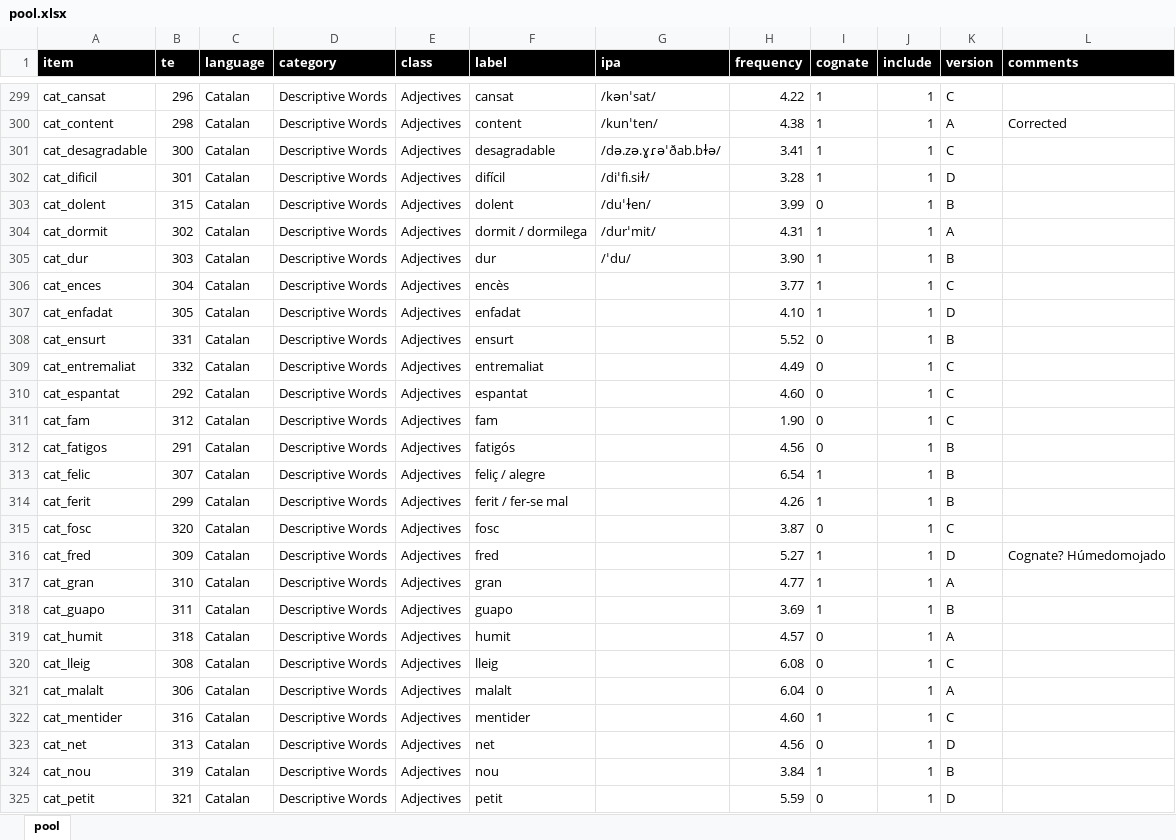
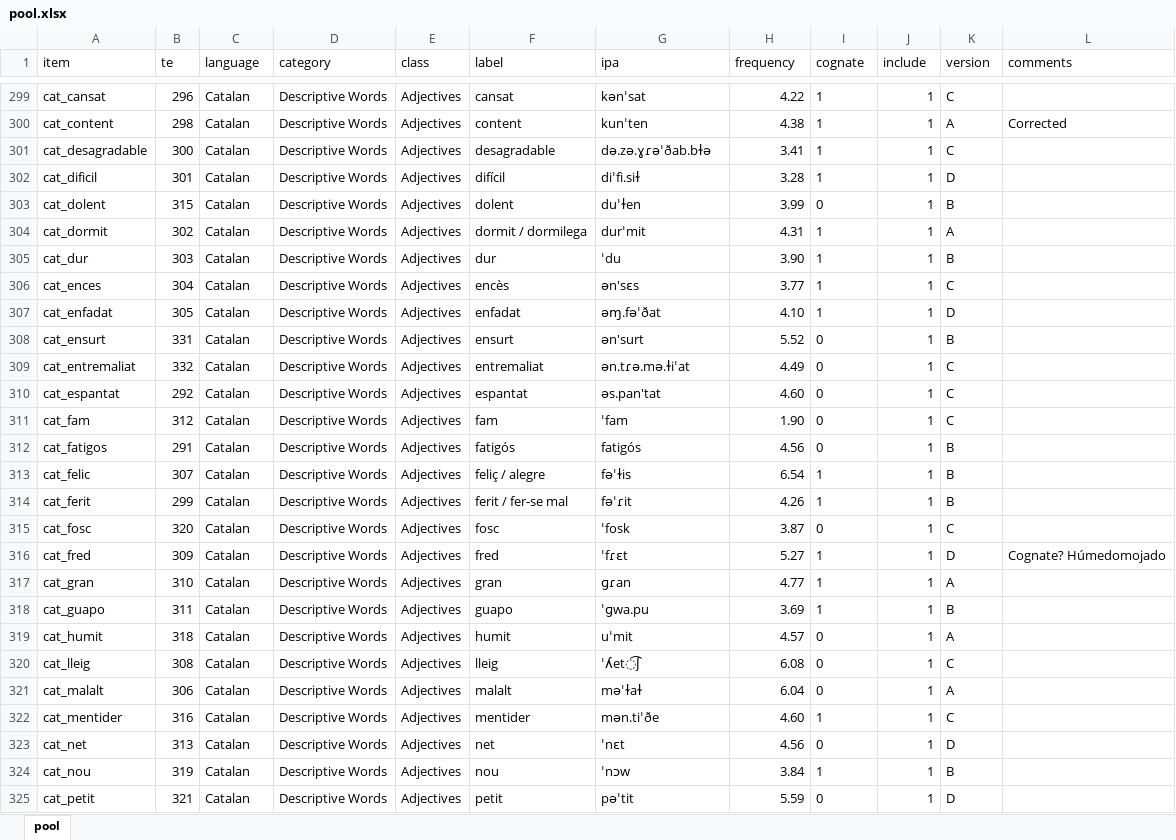
Before and after one commit to gongcastro/multilex, an Excel workbook: pool.xlsx, sheet pool, drawn as a sheet; only a part is shown, gaps mark what is left out; values as stored, in another font and other column widths than the file's, no borders; conditional formats and table styles not drawn; the diff covers the shown part only; the diff names each change by its address in the sheet, - before the commit and + after, or states it on an @@ line.

```diff
--- a/pool.xlsx (sheet pool)
+++ b/pool.xlsx (sheet pool)
@@ A1:L1 fill: #000000 → none, bold: on → off, text colour: #FFFFFF → black @@
-G299 (ipa): /kənˈsat/
+G299 (ipa): kənˈsat
-G300 (ipa): /kunˈten/
+G300 (ipa): kunˈten
-G301 (ipa): /də.zə.ɣɾəˈðab.bɫə/
+G301 (ipa): də.zə.ɣɾəˈðab.bɫə
-G302 (ipa): /diˈfi.siɫ/
+G302 (ipa): diˈfi.siɫ
-G303 (ipa): /duˈɫen/
+G303 (ipa): duˈɫen
-G304 (ipa): /durˈmit/
+G304 (ipa): durˈmit
-G305 (ipa): /ˈdu/
+G305 (ipa): ˈdu
-G306 (ipa): (empty)
+G306 (ipa): ən'sɛs
-G307 (ipa): (empty)
+G307 (ipa): əɱ.fəˈðat
-G308 (ipa): (empty)
+G308 (ipa): ən'surt
-G309 (ipa): (empty)
+G309 (ipa): ən.tɾə.mə.ɫiˈat
-G310 (ipa): (empty)
+G310 (ipa): əs.pan'tat
-G311 (ipa): (empty)
+G311 (ipa): ˈfam
-G312 (ipa): (empty)
+G312 (ipa): fatigós
-G313 (ipa): (empty)
+G313 (ipa): fəˈɫis
-G314 (ipa): (empty)
+G314 (ipa): fəˈɾit
-G315 (ipa): (empty)
+G315 (ipa): ˈfosk
-G316 (ipa): (empty)
+G316 (ipa): ˈfɾɛt
-G317 (ipa): (empty)
+G317 (ipa): ɡɾan
-G318 (ipa): (empty)
+G318 (ipa): ˈɡwa.pu
-G319 (ipa): (empty)
+G319 (ipa): uˈmit
-G320 (ipa): (empty)
+G320 (ipa): ˈʎet͡ʃ
-G321 (ipa): (empty)
+G321 (ipa): məˈɫaɫ
-G322 (ipa): (empty)
+G322 (ipa): mən.tiˈðe
-G323 (ipa): (empty)
+G323 (ipa): ˈnɛt
-G324 (ipa): (empty)
+G324 (ipa): ˈnɔw
-G325 (ipa): (empty)
+G325 (ipa): pəˈtit
```
Also changed, not shown: 2 removed rows and 1344 edited cells elsewhere in this sheet, 3 other files.
